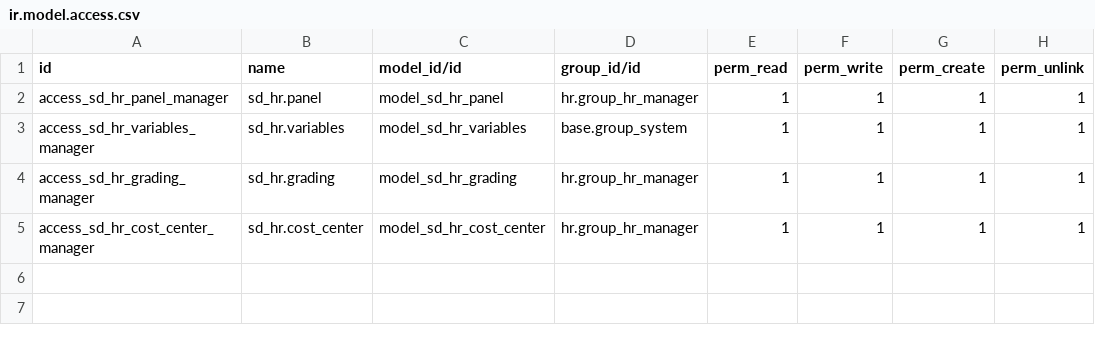
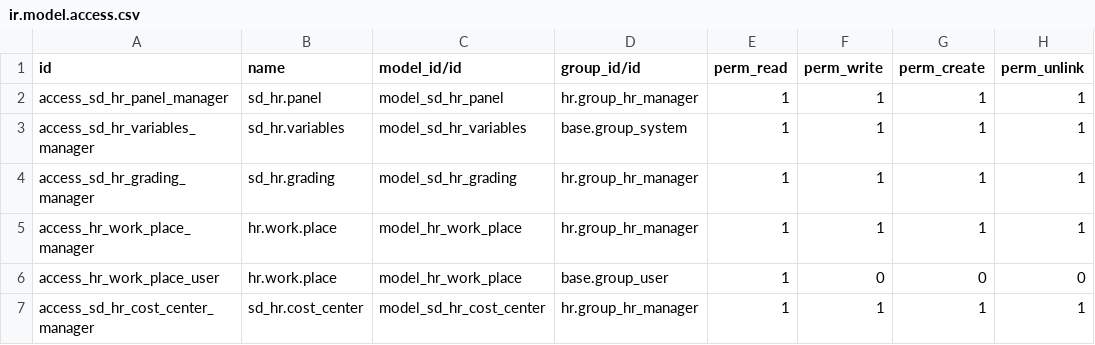
Before and after one commit to giladoo/sd_hr, a CSV file: security/ir.model.access.csv, drawn as a sheet.

```diff
--- a/security/ir.model.access.csv
+++ b/security/ir.model.access.csv
@@ -4,2 +4,4 @@ access_sd_hr_variables_manager,sd_hr.variables,model_sd_hr_variables,base.group_
 access_sd_hr_grading_manager,sd_hr.grading,model_sd_hr_grading,hr.group_hr_manager,1,1,1,1
+access_hr_work_place_manager,hr.work.place,model_hr_work_place,hr.group_hr_manager,1,1,1,1
+access_hr_work_place_user,hr.work.place,model_hr_work_place,base.group_user,1,0,0,0
 access_sd_hr_cost_center_manager,sd_hr.cost_center,model_sd_hr_cost_center,hr.group_hr_manager,1,1,1,1
```
Also changed, not shown: 10 other files.
